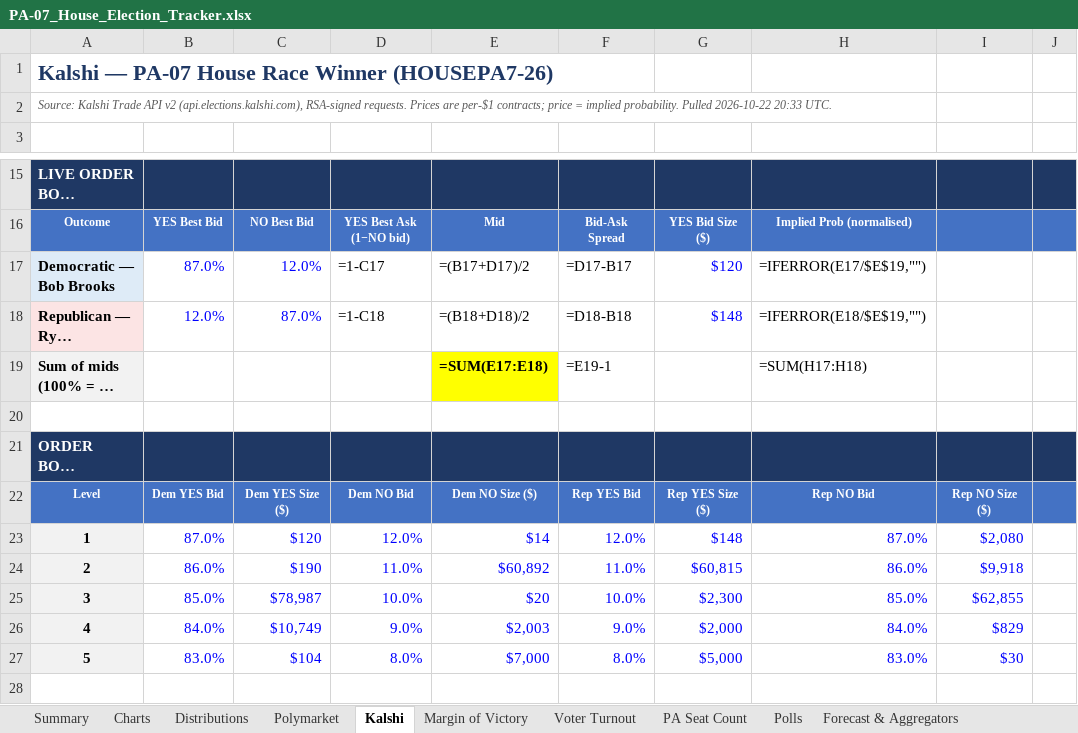
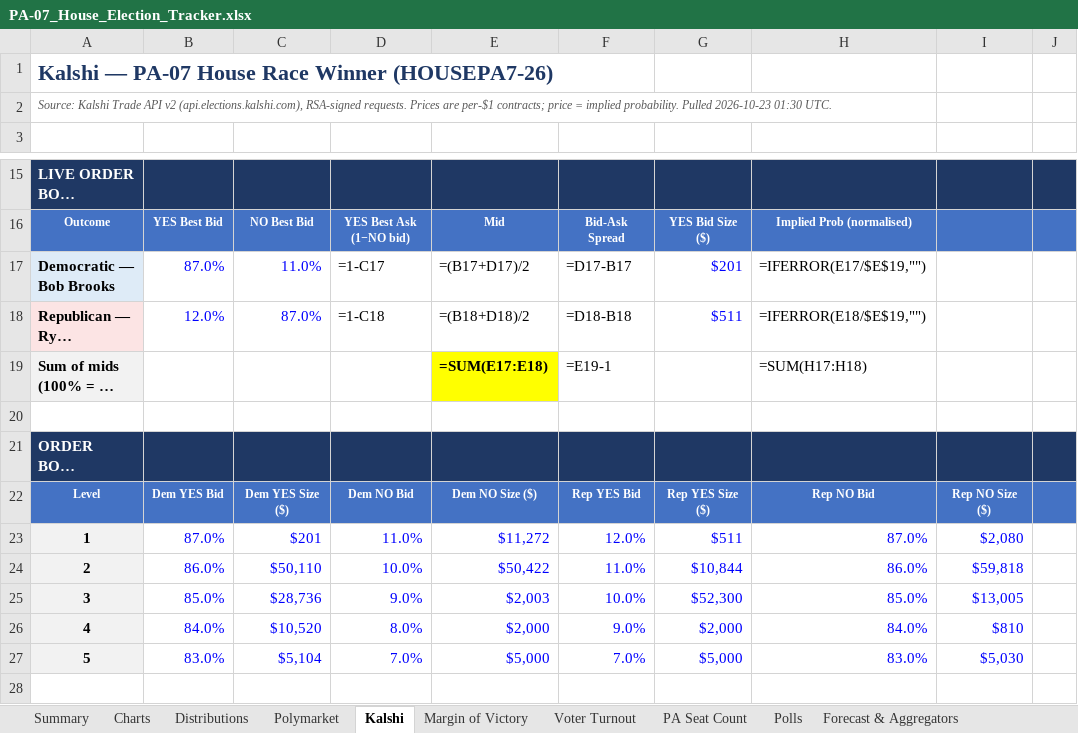
Before and after one commit to weinsteincharles27-del/pa07-tracker, an Excel workbook: site/PA-07_House_Election_Tracker.xlsx, sheet Kalshi, drawn as a sheet; only a part is shown, gaps mark what is left out; long unchanged cells end in …; values as stored, in another font and other column widths than the file's, no borders; formulas without a stored value are shown as written; the diff names each change by its address in the sheet, - before the commit and + after, or states it on an @@ line.

```diff
--- a/site/PA-07_House_Election_Tracker.xlsx (sheet Kalshi)
+++ b/site/PA-07_House_Election_Tracker.xlsx (sheet Kalshi)
-A2: …probability. Pulled 2026-10-22 20:33 UTC.
+A2: …probability. Pulled 2026-10-23 01:30 UTC.
-C17: 12.0%
+C17: 11.0%
-G17: $120
+G17: $201
-G18: $148
+G18: $511
-C23: $120
+C23: $201
-D23: 12.0%
+D23: 11.0%
-E23: $14
+E23: $11,272
-G23: $148
+G23: $511
-C24: $190
+C24: $50,110
-D24: 11.0%
+D24: 10.0%
-E24: $60,892
+E24: $50,422
-G24: $60,815
+G24: $10,844
-I24: $9,918
+I24: $59,818
-C25: $78,987
+C25: $28,736
-D25: 10.0%
+D25: 9.0%
-E25: $20
+E25: $2,003
-G25: $2,300
+G25: $52,300
-I25: $62,855
+I25: $13,005
-C26: $10,749
+C26: $10,520
-D26: 9.0%
+D26: 8.0%
-E26: $2,003
+E26: $2,000
-I26: $829
+I26: $810
-C27: $104
+C27: $5,104
-D27: 8.0%
+D27: 7.0%
-E27: $7,000
+E27: $5,000
-F27: 8.0%
+F27: 7.0%
-I27: $30
+I27: $5,030
```
Also changed, not shown: sheet Margin of Victory, sheet Polymarket, sheet PA Seat Count, sheet Venue Comparison, sheet Summary, sheet Polls, 6 more sheets, 8 other files.
